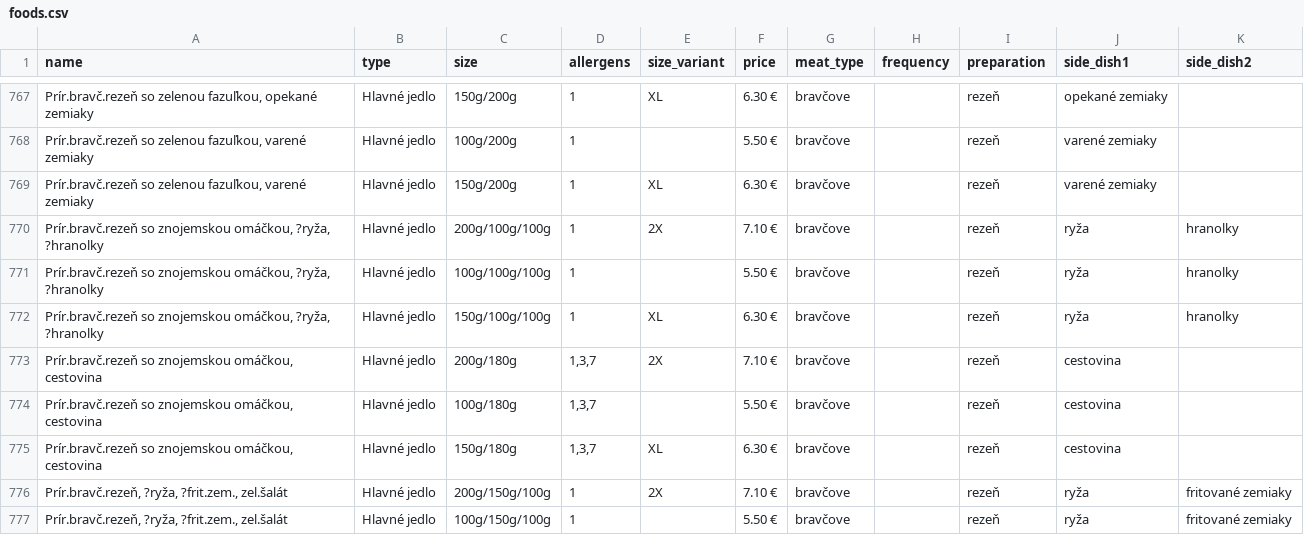
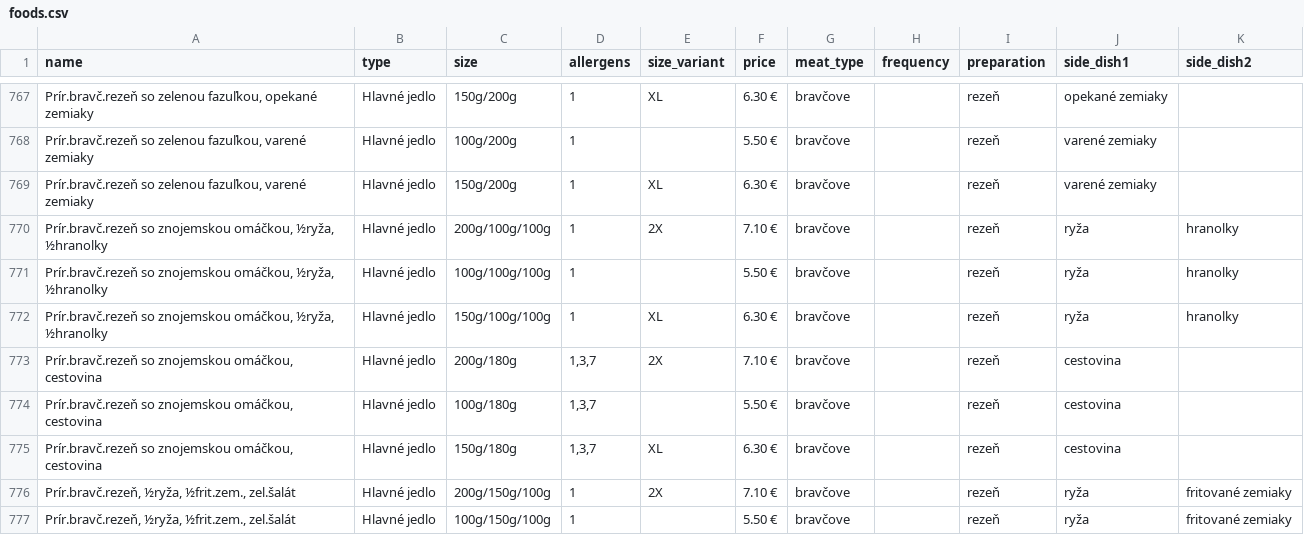
Before and after one commit to julecko/dailyMenuCreator, a CSV file: storage/foods.csv, drawn as a sheet; only a part is shown, gaps mark what is left out; the diff covers the shown part only.

Commit message:
Updated asii character 1/2

```diff
--- a/storage/foods.csv
+++ b/storage/foods.csv
@@ -769,5 +769,5 @@ Prír.bravč.rezeň so zelenou fazuľkou, varené zemiaky;Hlavné jedlo;100g/200
 Prír.bravč.rezeň so zelenou fazuľkou, varené zemiaky;Hlavné jedlo;150g/200g;1;XL;6.30 €;bravčove;;rezeň;varené zemiaky;
-Prír.bravč.rezeň so znojemskou omáčkou, ?ryža, ?hranolky;Hlavné jedlo;200g/100g/100g;1;2X;7.10 €;bravčove;;rezeň;ryža;hranolky
-Prír.bravč.rezeň so znojemskou omáčkou, ?ryža, ?hranolky;Hlavné jedlo;100g/100g/100g;1;;5.50 €;bravčove;;rezeň;ryža;hranolky
-Prír.bravč.rezeň so znojemskou omáčkou, ?ryža, ?hranolky;Hlavné jedlo;150g/100g/100g;1;XL;6.30 €;bravčove;;rezeň;ryža;hranolky
+Prír.bravč.rezeň so znojemskou omáčkou, ½ryža, ½hranolky;Hlavné jedlo;200g/100g/100g;1;2X;7.10 €;bravčove;;rezeň;ryža;hranolky
+Prír.bravč.rezeň so znojemskou omáčkou, ½ryža, ½hranolky;Hlavné jedlo;100g/100g/100g;1;;5.50 €;bravčove;;rezeň;ryža;hranolky
+Prír.bravč.rezeň so znojemskou omáčkou, ½ryža, ½hranolky;Hlavné jedlo;150g/100g/100g;1;XL;6.30 €;bravčove;;rezeň;ryža;hranolky
 Prír.bravč.rezeň so znojemskou omáčkou, cestovina;Hlavné jedlo;200g/180g;1,3,7;2X;7.10 €;bravčove;;rezeň;cestovina;
@@ -775,3 +775,3 @@ Prír.bravč.rezeň so znojemskou omáčkou, cestovina;Hlavné jedlo;100g/180g;1
 Prír.bravč.rezeň so znojemskou omáčkou, cestovina;Hlavné jedlo;150g/180g;1,3,7;XL;6.30 €;bravčove;;rezeň;cestovina;
-Prír.bravč.rezeň, ?ryža, ?frit.zem., zel.šalát;Hlavné jedlo;200g/150g/100g;1;2X;7.10 €;bravčove;;rezeň;ryža;fritované zemiaky
-Prír.bravč.rezeň, ?ryža, ?frit.zem., zel.šalát;Hlavné jedlo;100g/150g/100g;1;;5.50 €;bravčove;;rezeň;ryža;fritované zemiaky
+Prír.bravč.rezeň, ½ryža, ½frit.zem., zel.šalát;Hlavné jedlo;200g/150g/100g;1;2X;7.10 €;bravčove;;rezeň;ryža;fritované zemiaky
+Prír.bravč.rezeň, ½ryža, ½frit.zem., zel.šalát;Hlavné jedlo;100g/150g/100g;1;;5.50 €;bravčove;;rezeň;ryža;fritované zemiaky
```
Also changed, not shown: 151 edited cells elsewhere in this file.
